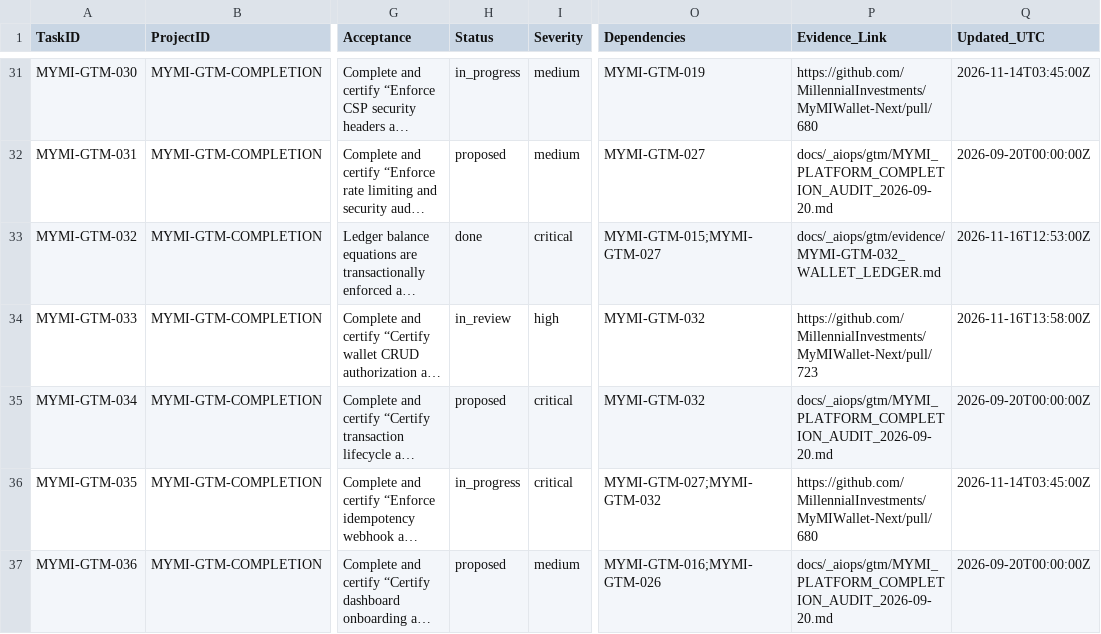
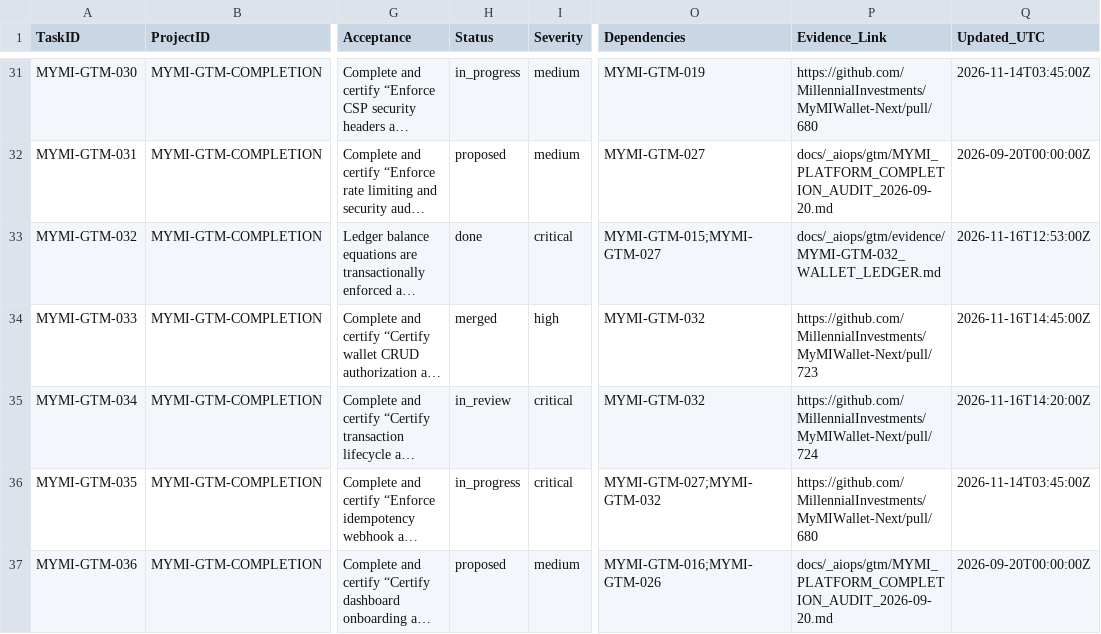
Before and after one commit to MillennialInvestments/MyMIWallet-Next, a CSV file: docs/_aiops/gtm/tasks.csv, drawn as a sheet; only a part is shown, gaps mark what is left out; long unchanged cells end in …; the diff names each change by its address in the sheet, - before the commit and + after, or states it on an @@ line.

Commit message:
feat(investments): certify trade and transaction imports with duplicate guard and human gate audit (GTM-034) (#724)
* feat(investments): certify trade and transaction imports with duplicate guard and human gate audit (GTM-034)

* docs(gtm): update GTM-033 and GTM-034 task statuses to in_review

---------

Co-authored-by: TBI Solutions <support@timothyburks.com>

```diff
--- a/docs/_aiops/gtm/tasks.csv
+++ b/docs/_aiops/gtm/tasks.csv
-H34 (Status): in_review
+H34 (Status): merged
-Q34 (Updated_UTC): 2026-11-16T13:58:00Z
+Q34 (Updated_UTC): 2026-11-16T14:45:00Z
-H35 (Status): proposed
+H35 (Status): in_review
-P35 (Evidence_Link): docs/_aiops/gtm/MYMI_PLATFORM_COMPLETION_AUDIT_2026-09-20.md
+P35 (Evidence_Link): https://github.com/MillennialInvestments/MyMIWallet-Next/pull/724
-Q35 (Updated_UTC): 2026-09-20T00:00:00Z
+Q35 (Updated_UTC): 2026-11-16T14:20:00Z
```
Also changed, not shown: 11 other files.
